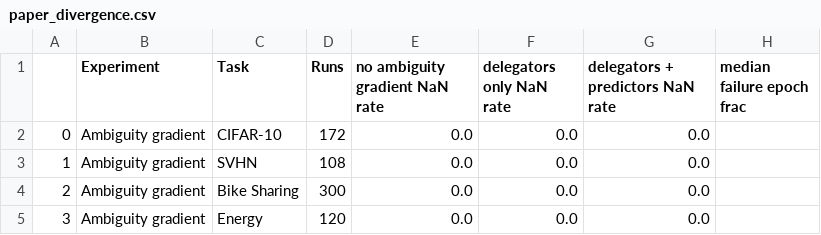
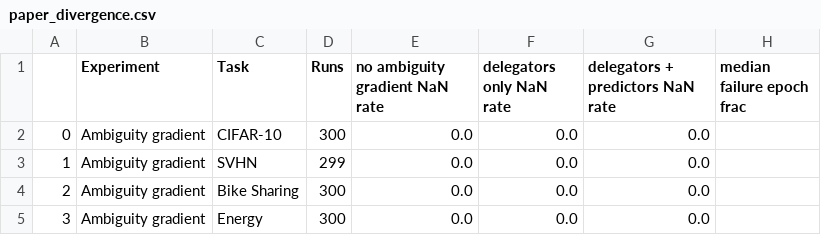
Before and after one commit to viktorvesely/liquid, a CSV file: liquid_jax/paper_plots/tables/paper_divergence.csv, drawn as a sheet.

```diff
--- a/liquid_jax/paper_plots/tables/paper_divergence.csv
+++ b/liquid_jax/paper_plots/tables/paper_divergence.csv
@@ -1,5 +1,5 @@
 ,Experiment,Task,Runs,no ambiguity gradient NaN rate,delegators only NaN rate,delegators + predictors NaN rate,median failure epoch frac
-0,Ambiguity gradient,CIFAR-10,172,0.0,0.0,0.0,
-1,Ambiguity gradient,SVHN,108,0.0,0.0,0.0,
+0,Ambiguity gradient,CIFAR-10,300,0.0,0.0,0.0,
+1,Ambiguity gradient,SVHN,299,0.0,0.0,0.0,
 2,Ambiguity gradient,Bike Sharing,300,0.0,0.0,0.0,
-3,Ambiguity gradient,Energy,120,0.0,0.0,0.0,
+3,Ambiguity gradient,Energy,300,0.0,0.0,0.0,
```
Also changed, not shown: liquid_jax/paper_plots/tables/paper_results.csv, 22 other files.
